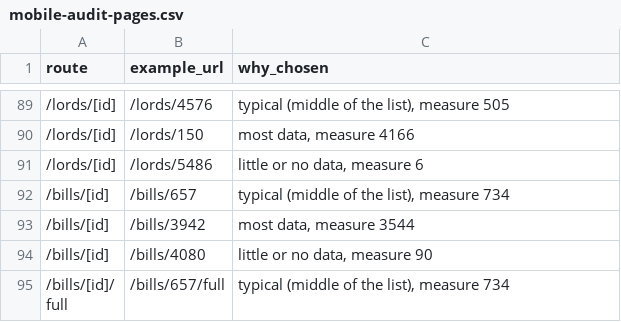
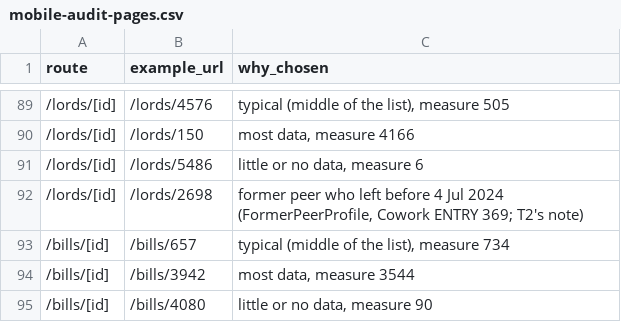
Before and after one commit to tuffjamvisual-ai/peoples-chamber-frontend, a CSV file: scripts/checks/mobile-audit-pages.csv, drawn as a sheet; only a part is shown, gaps mark what is left out; the shorter side is filled out with more unchanged rows.

```diff
--- a/scripts/checks/mobile-audit-pages.csv
+++ b/scripts/checks/mobile-audit-pages.csv
@@ -91,2 +91,3 @@ route,example_url,why_chosen
 "/lords/[id]","/lords/5486","little or no data, measure 6"
+"/lords/[id]","/lords/2698","former peer who left before 4 Jul 2024 (FormerPeerProfile, Cowork ENTRY 369; T2's note)"
 "/bills/[id]","/bills/657","typical (middle of the list), measure 734"
```
